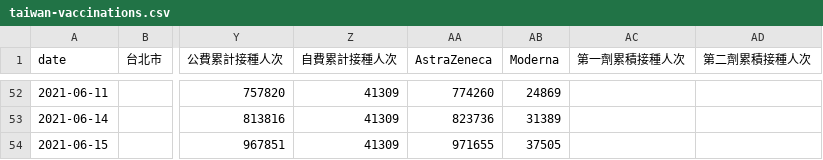
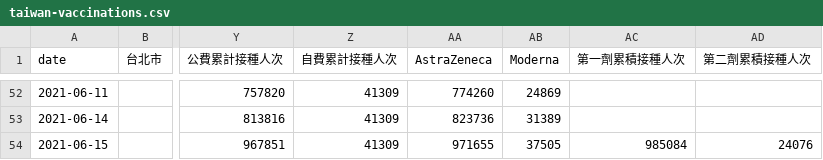
Before and after one commit to cwgrouptw/data, a CSV file: covid-19/taiwan-vaccinations.csv, drawn as a sheet; only a part is shown, gaps mark what is left out; the diff names each change by its address in the sheet, - before the commit and + after, or states it on an @@ line.

Commit message:
Update Data

```diff
--- a/covid-19/taiwan-vaccinations.csv
+++ b/covid-19/taiwan-vaccinations.csv
-AC54 (第一劑累積接種人次): (empty)
+AC54 (第一劑累積接種人次): 985084
-AD54 (第二劑累積接種人次): (empty)
+AD54 (第二劑累積接種人次): 24076
```
